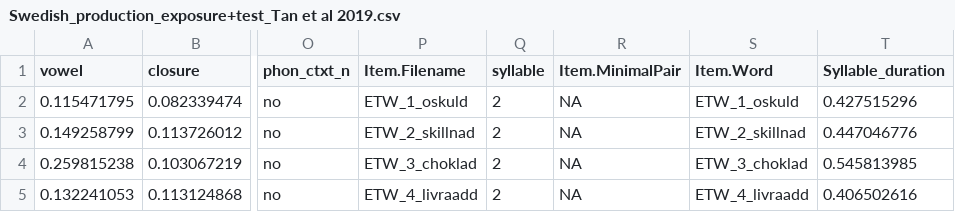
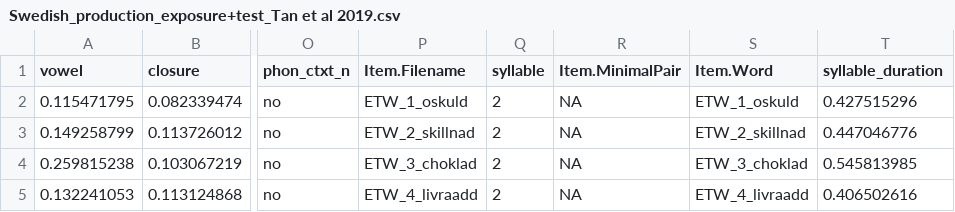
Before and after one commit to hlplab/computational_modeling_of_accent_adaptation_swedish_english, a CSV file: data/Swedish/Swedish_production_exposure+test_Tan et al 2019.csv, drawn as a sheet; only a part is shown, gaps mark what is left out; the diff names each change by its address in the sheet, - before the commit and + after, or states it on an @@ line.

```diff
--- a/data/Swedish/Swedish_production_exposure+test_Tan et al 2019.csv
+++ b/data/Swedish/Swedish_production_exposure+test_Tan et al 2019.csv
-T1: Syllable_duration
+T1: syllable_duration
```
